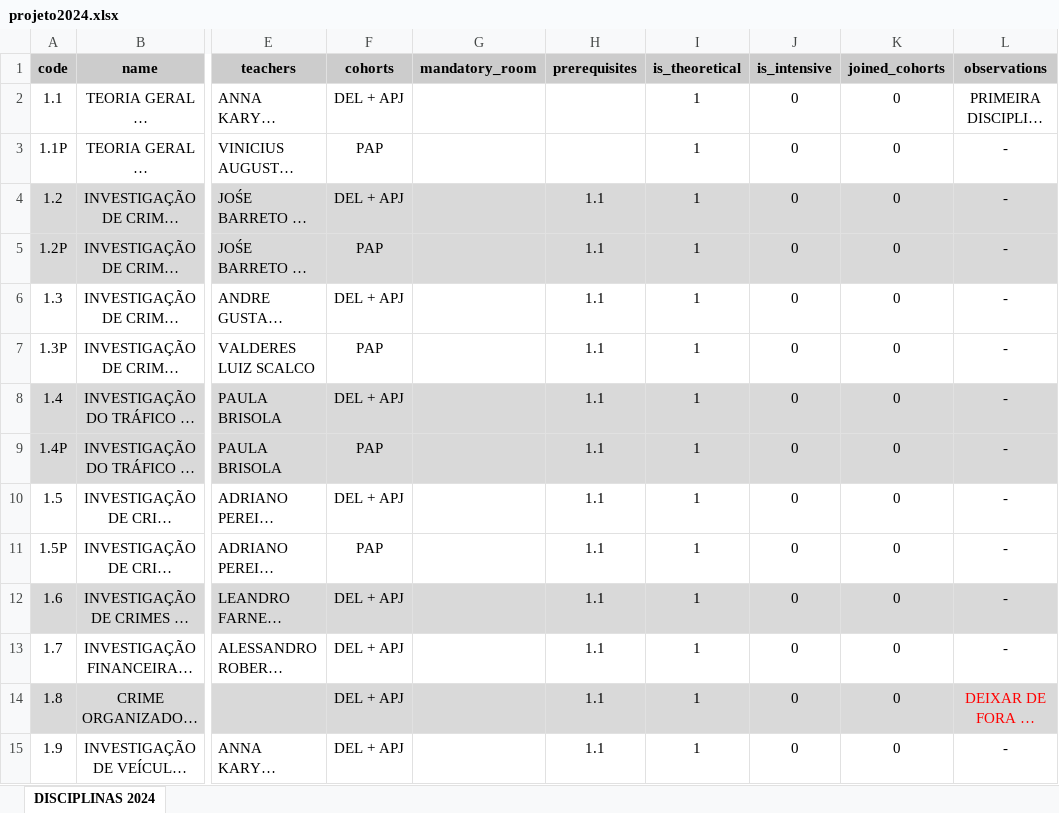
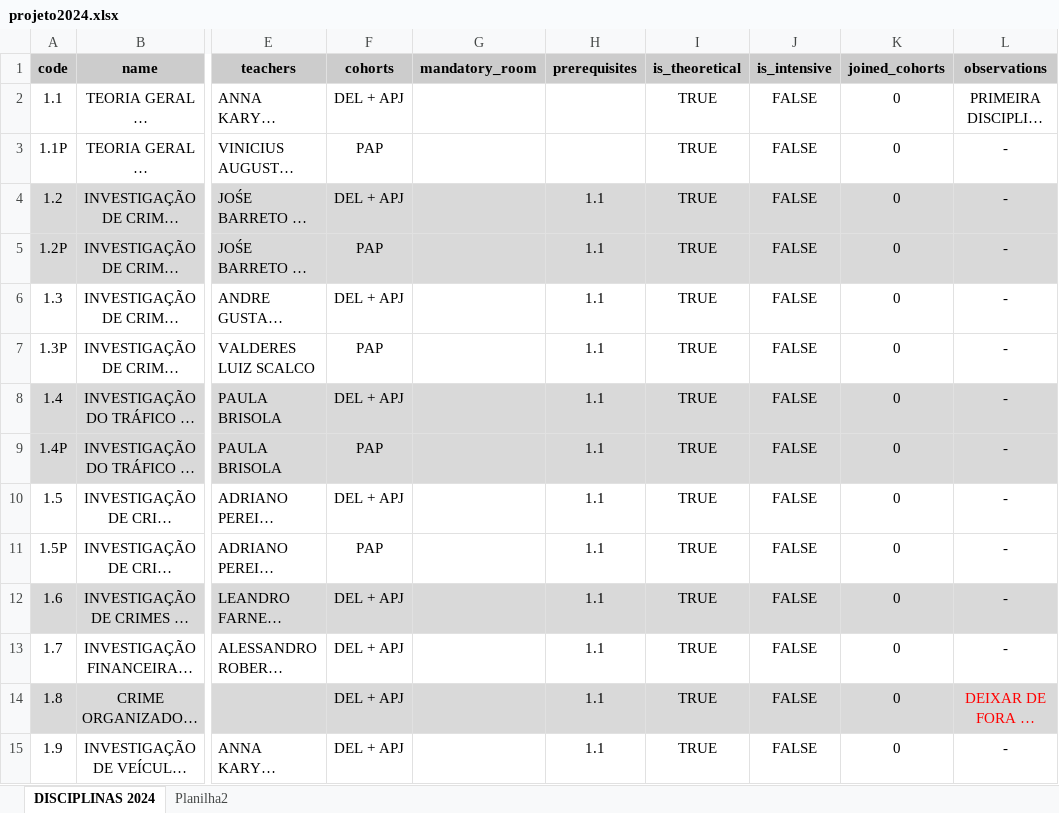
Before and after one commit to dmfadul/courseCraft, an Excel workbook: db_info/projeto2024.xlsx, sheet DISCIPLINAS 2024, drawn as a sheet; only a part is shown, gaps mark what is left out; long unchanged cells end in …; values as stored, in another font and other column widths than the file's, no borders; the diff covers the shown part only; the diff names each change by its address in the sheet, - before the commit and + after, or states it on an @@ line.

```diff
--- a/db_info/projeto2024.xlsx (sheet DISCIPLINAS 2024)
+++ b/db_info/projeto2024.xlsx (sheet DISCIPLINAS 2024)
+sheet tab: Planilha2
-I2:I15 (is_theoretical): 1
+I2:I15 (is_theoretical): TRUE
-J2:J15 (is_intensive): 0
+J2:J15 (is_intensive): FALSE
```
Also changed, not shown: 7 added rows, 142 edited cells and cell formats elsewhere in this sheet, 3 other files.
